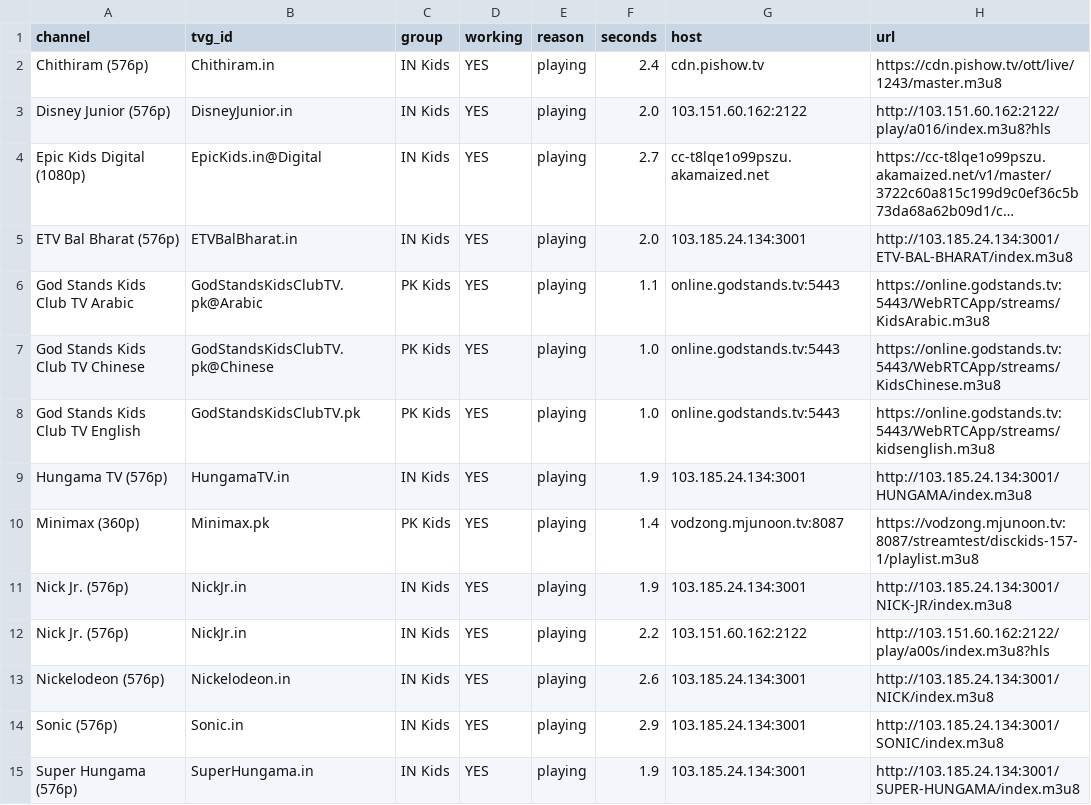
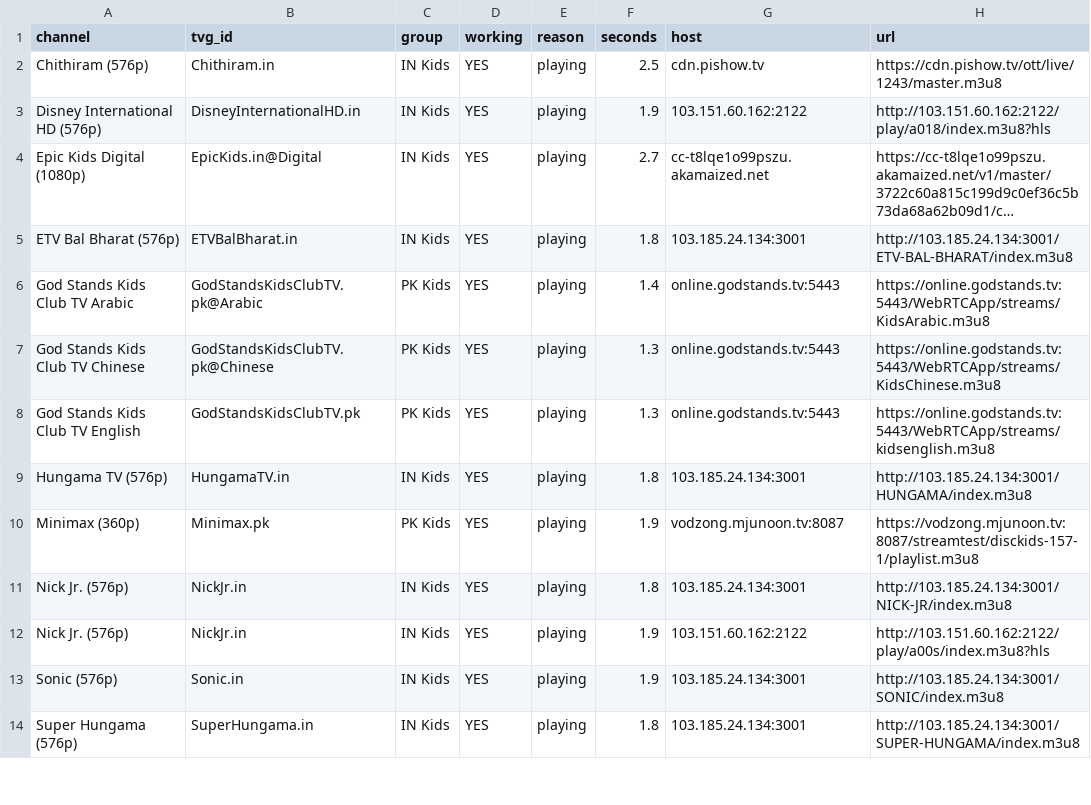
Before and after one commit to Inam321/tv, a CSV file: reports/kids-report.csv, drawn as a sheet; only a part is shown; long unchanged cells end in …; removed rows and columns are numbered as before the commit, all else as after; the diff covers the shown part only; the diff names each change by its address in the sheet, - before the commit and + after, or states it on an @@ line.

```diff
--- a/reports/kids-report.csv
+++ b/reports/kids-report.csv
-F2 (seconds): 2.4
+F2 (seconds): 2.5
-A3 (channel): Disney Junior (576p)
+A3 (channel): Disney International HD (576p)
-B3 (tvg_id): DisneyJunior.in
+B3 (tvg_id): DisneyInternationalHD.in
-F3 (seconds): 2.0
+F3 (seconds): 1.9
-H3 (url): http://103.151.60.162:2122/play/a016/index.m3u8?hls
+H3 (url): http://103.151.60.162:2122/play/a018/index.m3u8?hls
-F5 (seconds): 2.0
+F5 (seconds): 1.8
-F6 (seconds): 1.1
+F6 (seconds): 1.4
-F7:F8 (seconds): 1.0
+F7:F8 (seconds): 1.3
-F9 (seconds): 1.9
+F9 (seconds): 1.8
-F10 (seconds): 1.4
+F10 (seconds): 1.9
-F11 (seconds): 1.9
+F11 (seconds): 1.8
-F12 (seconds): 2.2
+F12 (seconds): 1.9
-row 13: Nickelodeon (576p) | Nickelodeon.in | IN Kids | YES | playing | 2.6 | 103.185.24.134:3001 | http://103.185.24.134:3001/NICK/index.m3u8
-F13 (seconds): 2.9
+F13 (seconds): 1.9
-F14 (seconds): 1.9
+F14 (seconds): 1.8
```
Also changed, not shown: 1 added row and 17 edited cells elsewhere in this file, reports/documentary-report.csv, reports/movies-report.csv, 18 other files.
